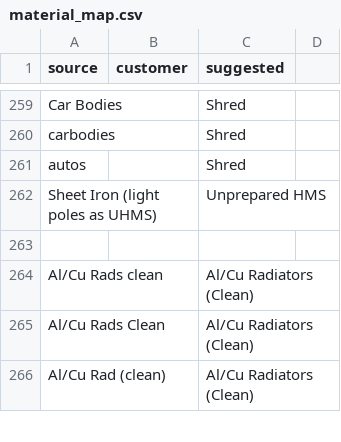
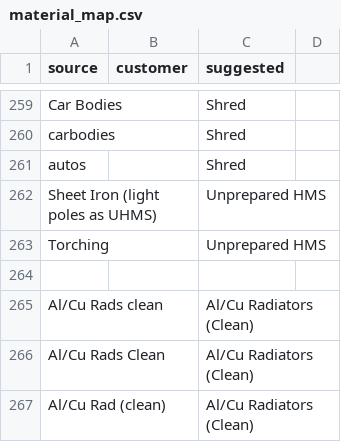
Before and after one commit to tb454/Atlas, a CSV file: qbo_out/material_map.csv, drawn as a sheet; only a part is shown, gaps mark what is left out; the diff names each change by its address in the sheet, - before the commit and + after, or states it on an @@ line.

Commit message:
modified:   qbo_out/material_map.csv

```diff
--- a/qbo_out/material_map.csv
+++ b/qbo_out/material_map.csv
+row 263: Torching |  | Unprepared HMS
```
